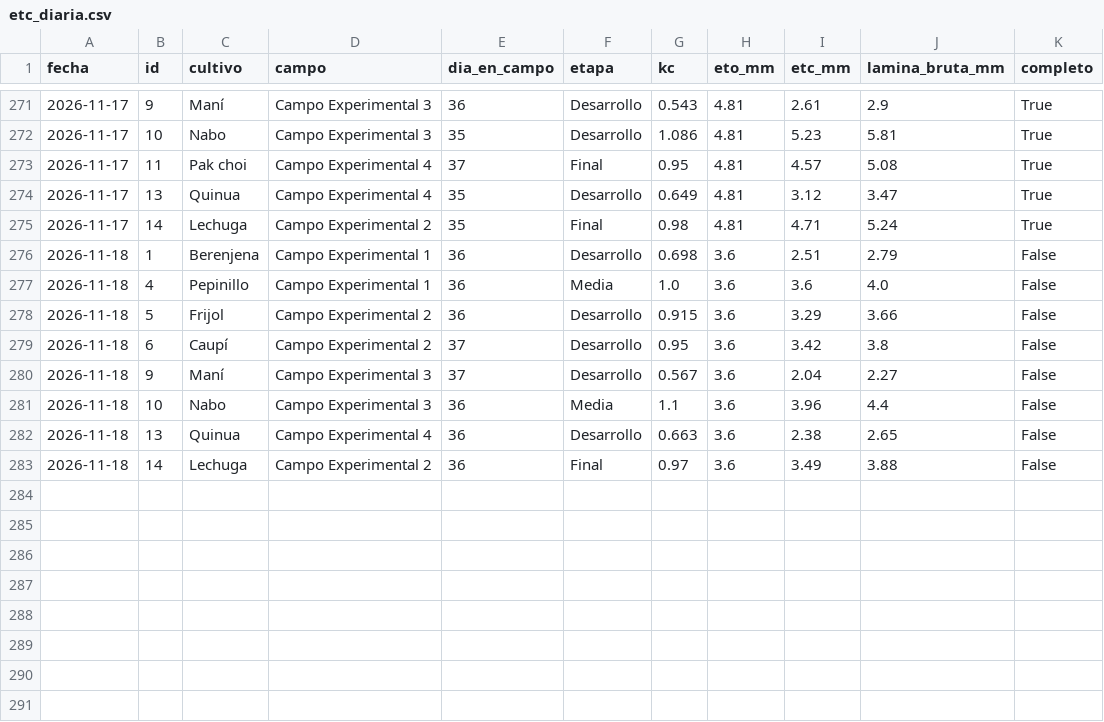
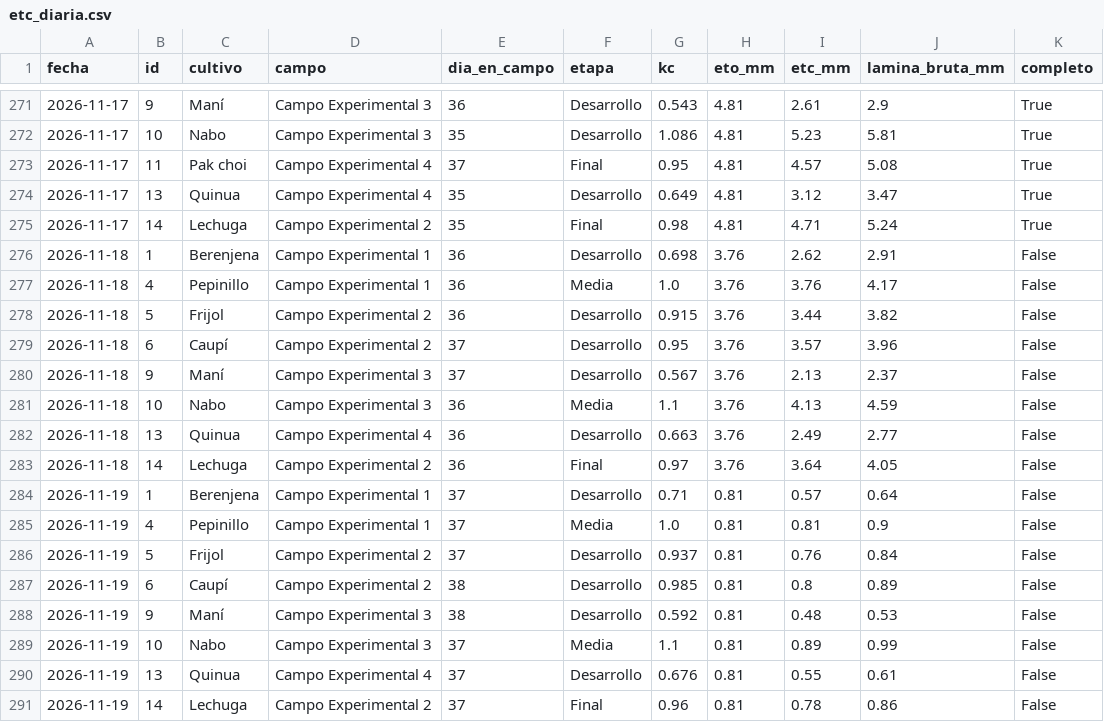
Before and after one commit to JosueValdiviezoS/Cecasp, a CSV file: data/etc_diaria.csv, drawn as a sheet; only a part is shown, gaps mark what is left out.

```diff
--- a/data/etc_diaria.csv
+++ b/data/etc_diaria.csv
@@ -275,9 +275,17 @@ fecha,id,cultivo,campo,dia_en_campo,etapa,kc,eto_mm,etc_mm,lamina_bruta_mm,compl
 2026-11-17,14,Lechuga,Campo Experimental 2,35,Final,0.98,4.81,4.71,5.24,True
-2026-11-18,1,Berenjena,Campo Experimental 1,36,Desarrollo,0.698,3.6,2.51,2.79,False
-2026-11-18,4,Pepinillo,Campo Experimental 1,36,Media,1.0,3.6,3.6,4.0,False
-2026-11-18,5,Frijol,Campo Experimental 2,36,Desarrollo,0.915,3.6,3.29,3.66,False
-2026-11-18,6,Caupí,Campo Experimental 2,37,Desarrollo,0.95,3.6,3.42,3.8,False
-2026-11-18,9,Maní,Campo Experimental 3,37,Desarrollo,0.567,3.6,2.04,2.27,False
-2026-11-18,10,Nabo,Campo Experimental 3,36,Media,1.1,3.6,3.96,4.4,False
-2026-11-18,13,Quinua,Campo Experimental 4,36,Desarrollo,0.663,3.6,2.38,2.65,False
-2026-11-18,14,Lechuga,Campo Experimental 2,36,Final,0.97,3.6,3.49,3.88,False
+2026-11-18,1,Berenjena,Campo Experimental 1,36,Desarrollo,0.698,3.76,2.62,2.91,False
+2026-11-18,4,Pepinillo,Campo Experimental 1,36,Media,1.0,3.76,3.76,4.17,False
+2026-11-18,5,Frijol,Campo Experimental 2,36,Desarrollo,0.915,3.76,3.44,3.82,False
+2026-11-18,6,Caupí,Campo Experimental 2,37,Desarrollo,0.95,3.76,3.57,3.96,False
+2026-11-18,9,Maní,Campo Experimental 3,37,Desarrollo,0.567,3.76,2.13,2.37,False
+2026-11-18,10,Nabo,Campo Experimental 3,36,Media,1.1,3.76,4.13,4.59,False
+2026-11-18,13,Quinua,Campo Experimental 4,36,Desarrollo,0.663,3.76,2.49,2.77,False
+2026-11-18,14,Lechuga,Campo Experimental 2,36,Final,0.97,3.76,3.64,4.05,False
+2026-11-19,1,Berenjena,Campo Experimental 1,37,Desarrollo,0.71,0.81,0.57,0.64,False
+2026-11-19,4,Pepinillo,Campo Experimental 1,37,Media,1.0,0.81,0.81,0.9,False
+2026-11-19,5,Frijol,Campo Experimental 2,37,Desarrollo,0.937,0.81,0.76,0.84,False
+2026-11-19,6,Caupí,Campo Experimental 2,38,Desarrollo,0.985,0.81,0.8,0.89,False
+2026-11-19,9,Maní,Campo Experimental 3,38,Desarrollo,0.592,0.81,0.48,0.53,False
+2026-11-19,10,Nabo,Campo Experimental 3,37,Media,1.1,0.81,0.89,0.99,False
+2026-11-19,13,Quinua,Campo Experimental 4,37,Desarrollo,0.676,0.81,0.55,0.61,False
+2026-11-19,14,Lechuga,Campo Experimental 2,37,Final,0.96,0.81,0.78,0.86,False
```
Also changed, not shown: data/diario.csv, 2 other files.
